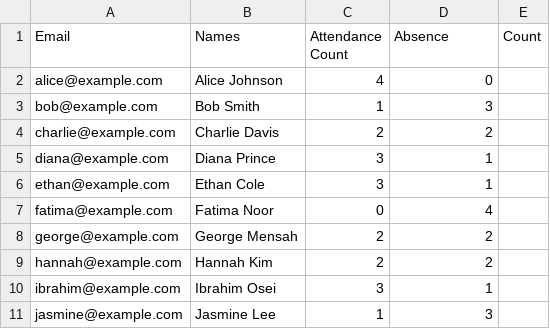
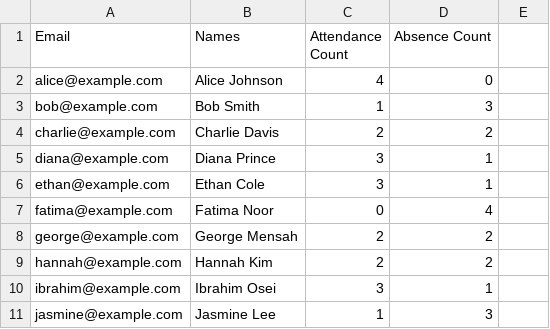
Before and after one commit to BryanBen92/deploy_agent_BryanBen92, a CSV file: templates/assets.csv, drawn as a sheet.

Commit message:
Update assets.csv

```diff
--- a/templates/assets.csv
+++ b/templates/assets.csv
@@ -1,2 +1,2 @@
-Email,Names,Attendance Count,Absence,Count
+Email,Names,Attendance Count,Absence Count
 alice@example.com,Alice Johnson,4,0
```
